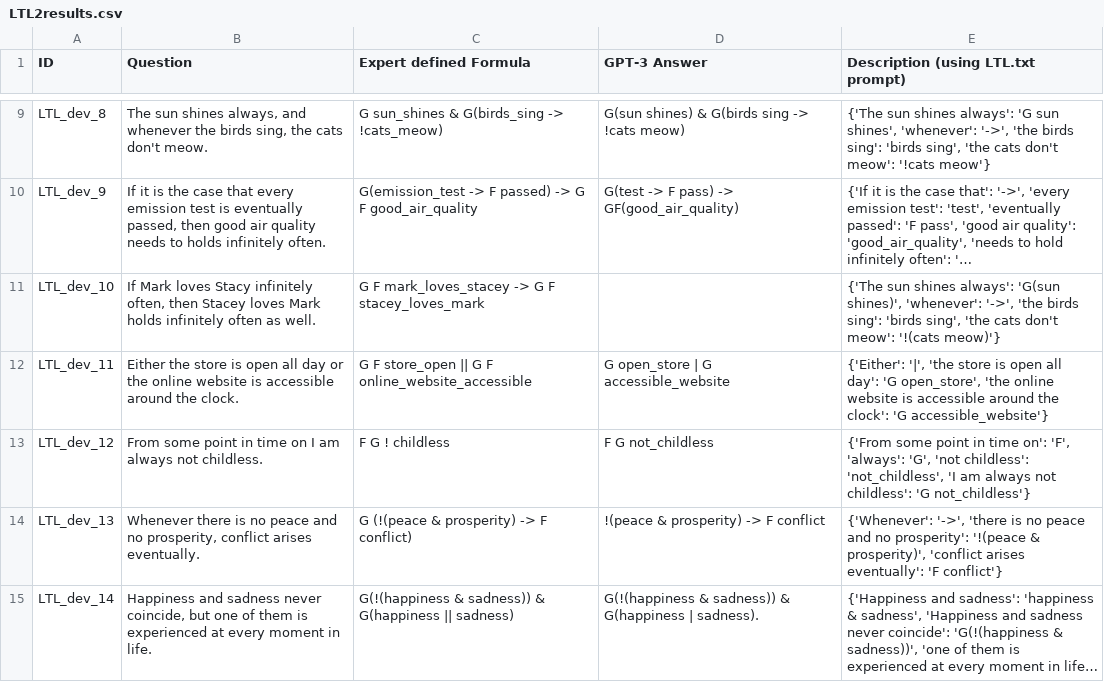
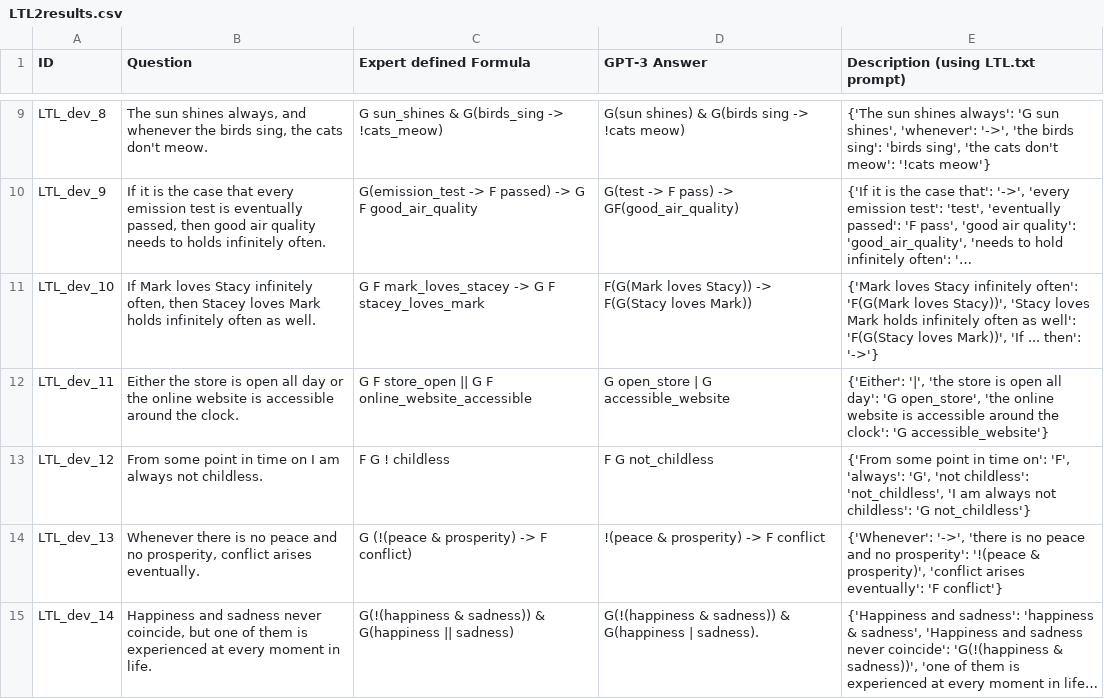
Before and after one commit to NSombekke/Logic-LLM, a CSV file: src/LTL2results.csv, drawn as a sheet; only a part is shown, gaps mark what is left out; long unchanged cells end in …; the diff names each change by its address in the sheet, - before the commit and + after, or states it on an @@ line.

Commit message:
Update LTL2results.csv

```diff
--- a/src/LTL2results.csv
+++ b/src/LTL2results.csv
-D11 (GPT-3 Answer): (empty)
+D11 (GPT-3 Answer): F(G(Mark loves Stacy)) -> F(G(Stacy loves Mark))
-E11: {'The sun shines always': 'G(sun shines)', 'whenever': '->', 'the birds sing': 'birds sing', 'the cats don't meow': '!(cats meow)'}
+E11: {'Mark loves Stacy infinitely often': 'F(G(Mark loves Stacy))', 'Stacy loves Mark holds infinitely often as well': 'F(G(Stacy loves Mark))', 'If ... then': '->'}
```
